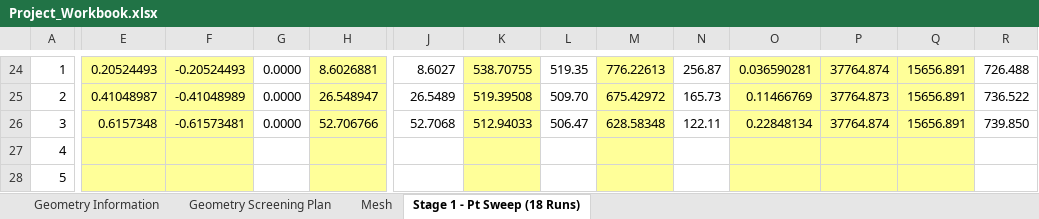
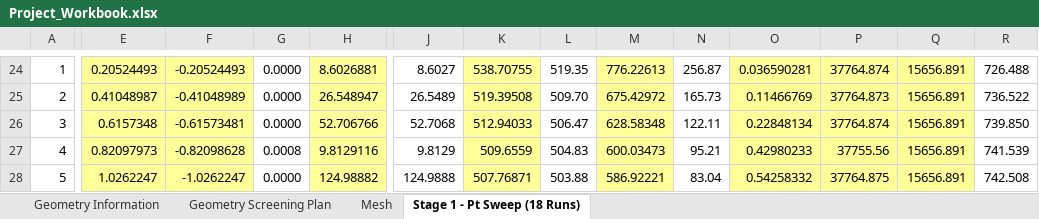
Before and after one commit to dhagax100/dhagax100, an Excel workbook: thesis/production-runs/Project_Workbook.xlsx, sheet Stage 1 - Pt Sweep (18 Runs), drawn as a sheet; only a part is shown, gaps mark what is left out; values as stored, in another font and other column widths than the file's, no borders; the diff covers the shown part only; the diff names each change by its address in the sheet, - before the commit and + after, or states it on an @@ line.

```diff
--- a/thesis/production-runs/Project_Workbook.xlsx (sheet Stage 1 - Pt Sweep (18 Runs))
+++ b/thesis/production-runs/Project_Workbook.xlsx (sheet Stage 1 - Pt Sweep (18 Runs))
-E27: (empty)
+E27: 0.82097973
-F27: (empty)
+F27: -0.82098628
-G27: (empty)
+G27: 0.0008
-H27: (empty)
+H27: 9.8129116
-J27: (empty)
+J27: 9.8129
-K27: (empty)
+K27: 509.6559
-L27: (empty)
+L27: 504.83
-M27: (empty)
+M27: 600.03473
-N27: (empty)
+N27: 95.21
-O27: (empty)
+O27: 0.42980233
-P27: (empty)
+P27: 37755.56
-Q27:Q28: (empty)
+Q27:Q28: 15656.891
-R27: (empty)
+R27: 741.539
-E28: (empty)
+E28: 1.0262247
-F28: (empty)
+F28: -1.0262247
-G28: (empty)
+G28: 0.0000
-H28: (empty)
+H28: 124.98882
-J28: (empty)
+J28: 124.9888
-K28: (empty)
+K28: 507.76871
-L28: (empty)
+L28: 503.88
-M28: (empty)
+M28: 586.92221
-N28: (empty)
+N28: 83.04
-O28: (empty)
+O28: 0.54258332
-P28: (empty)
+P28: 37764.875
-R28: (empty)
+R28: 742.508
```
Also changed, not shown: 58 edited cells elsewhere in this sheet.
